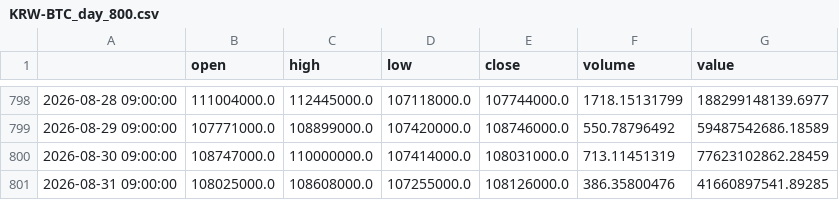
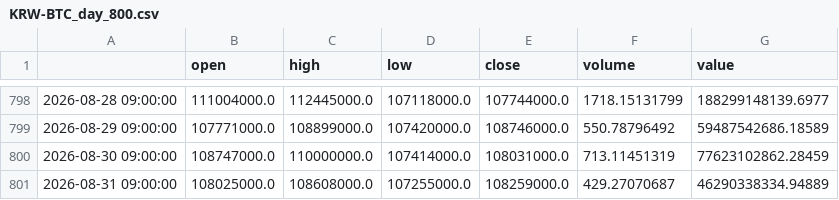
Before and after one commit to bseong23/auto, a CSV file: docs/data/KRW-BTC_day_800.csv, drawn as a sheet; only a part is shown, gaps mark what is left out.

```diff
--- a/docs/data/KRW-BTC_day_800.csv
+++ b/docs/data/KRW-BTC_day_800.csv
@@ -800,2 +800,2 @@
 2026-08-30 09:00:00,108747000.0,110000000.0,107414000.0,108031000.0,713.11451319,77623102862.28459
-2026-08-31 09:00:00,108025000.0,108608000.0,107255000.0,108126000.0,386.35800476,41660897541.89285
+2026-08-31 09:00:00,108025000.0,108608000.0,107255000.0,108259000.0,429.27070687,46290338334.94889
```
Also changed, not shown: 7 other files.
